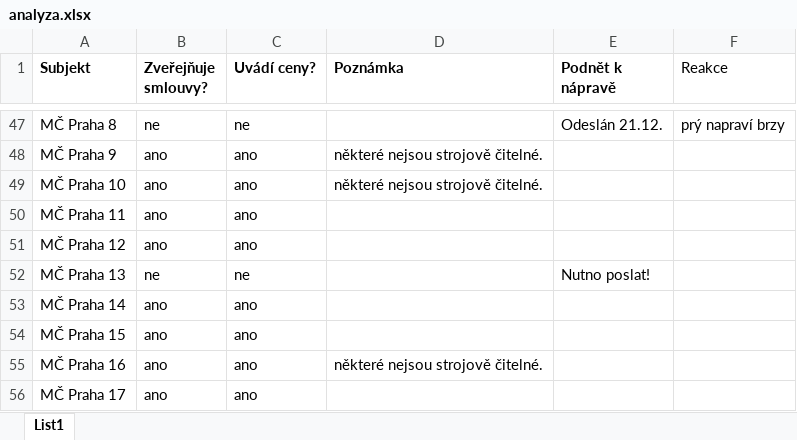
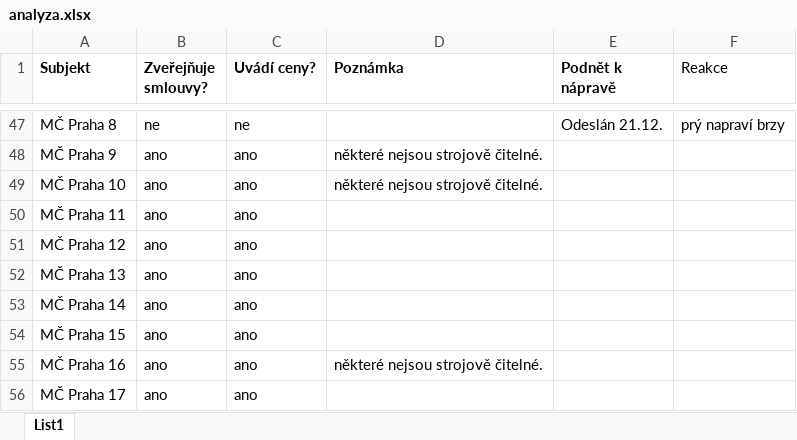
Before and after one commit to pirati-byro/spisovka-zk-pha-2016, an Excel workbook: 4575-dodrzovani-zakona-o-registru-smluv/0-analyza/analyza.xlsx, sheet List1, drawn as a sheet; only a part is shown, gaps mark what is left out; values as stored, in another font and other column widths than the file's, no borders; charts and pictures not drawn; the diff names each change by its address in the sheet, - before the commit and + after, or states it on an @@ line.

```diff
--- a/4575-dodrzovani-zakona-o-registru-smluv/0-analyza/analyza.xlsx (sheet List1)
+++ b/4575-dodrzovani-zakona-o-registru-smluv/0-analyza/analyza.xlsx (sheet List1)
-B52 (Zveřejňuje smlouvy?): ne
+B52 (Zveřejňuje smlouvy?): ano
-C52 (Uvádí ceny?): ne
+C52 (Uvádí ceny?): ano
-E52 (Podnět k nápravě): Nutno poslat!
+E52 (Podnět k nápravě): (empty)
```
Also changed, not shown: 7 other files.
